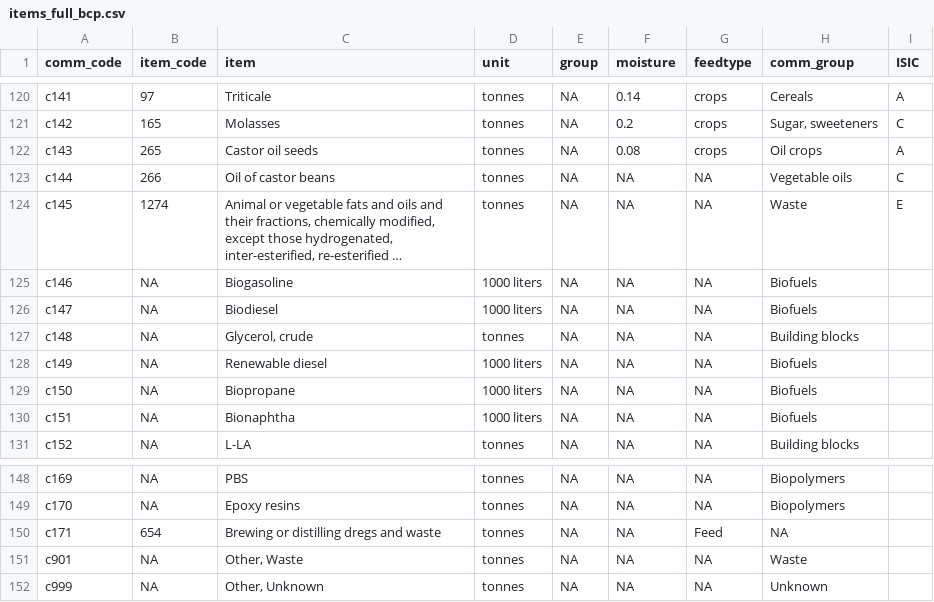
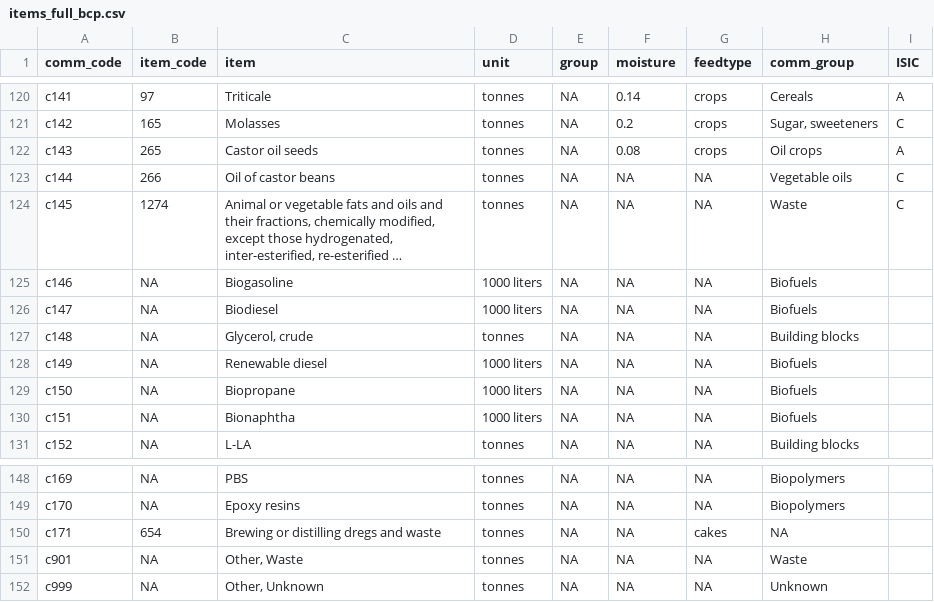
Before and after one commit to Nmondo/fabio_bfp, a CSV file: inst/items_full_bcp.csv, drawn as a sheet; only a part is shown, gaps mark what is left out; long unchanged cells end in …; the diff names each change by its address in the sheet, - before the commit and + after, or states it on an @@ line.

Commit message:
Update list to include ISIC classification for all agricultural products

```diff
--- a/inst/items_full_bcp.csv
+++ b/inst/items_full_bcp.csv
-I124 (ISIC): E
+I124 (ISIC): C
-G150 (feedtype): Feed
+G150 (feedtype): cakes
```
Also changed, not shown: 1 other file.
